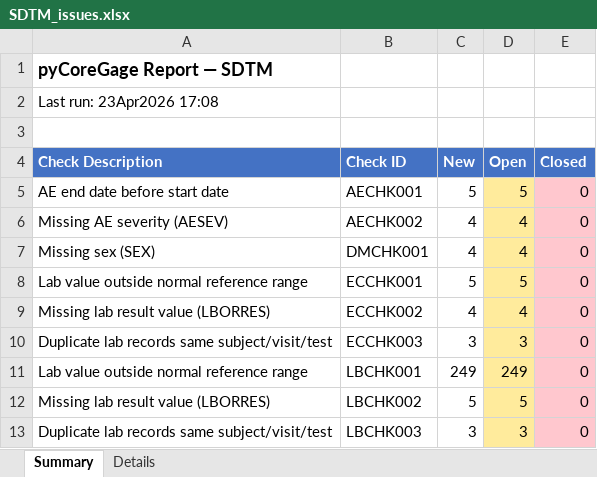
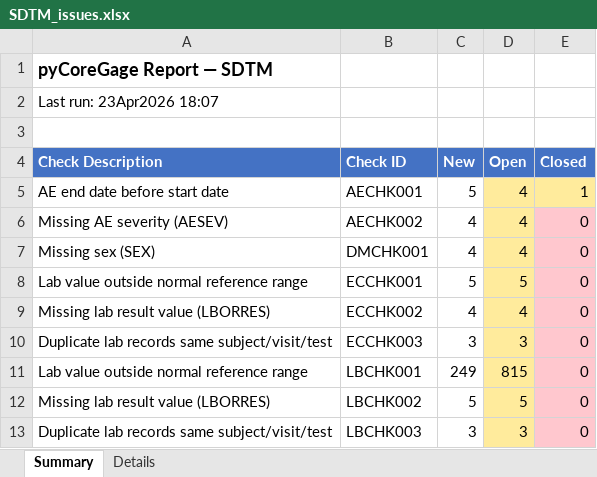
Before and after one commit to ganeshbabuNN/pyCoreGage, an Excel workbook: examples/STUDY01_TRAIL01/outputs/reports/SDTM_issues.xlsx, sheet Summary, drawn as a sheet; values as stored, in another font and other column widths than the file's, no borders; the diff names each change by its address in the sheet, - before the commit and + after, or states it on an @@ line.

```diff
--- a/examples/STUDY01_TRAIL01/outputs/reports/SDTM_issues.xlsx (sheet Summary)
+++ b/examples/STUDY01_TRAIL01/outputs/reports/SDTM_issues.xlsx (sheet Summary)
-A2 (Check Description): Last run: 23Apr2026 17:08
+A2 (Check Description): Last run: 23Apr2026 18:07
-D5 (Open): 5
+D5 (Open): 4
-E5 (Closed): 0
+E5 (Closed): 1
-E5 fill: #FFC7CE
+E5 fill: #FFEB9C
-D11 (Open): 249
+D11 (Open): 815
```
Also changed, not shown: sheet Details, examples/STUDY01_TRAIL01/outputs/feedback/MW/MW_Ganesh.xlsx, examples/STUDY01_TRAIL01/outputs/reports/ADAM_issues.xlsx, 28 other files.
